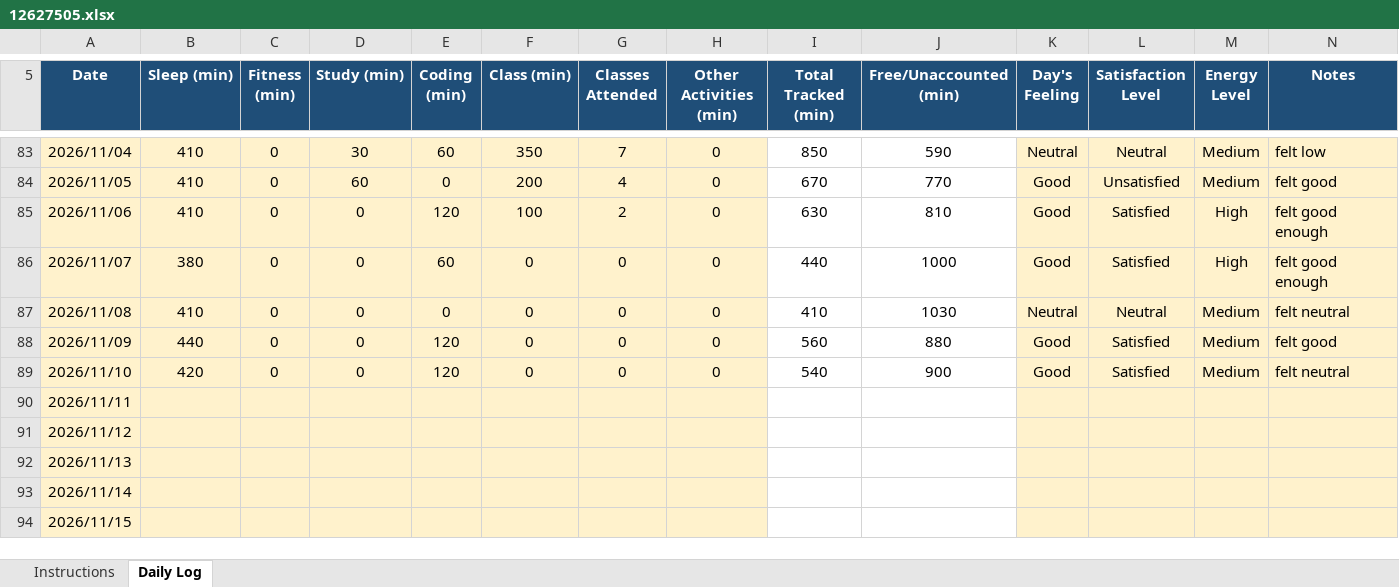
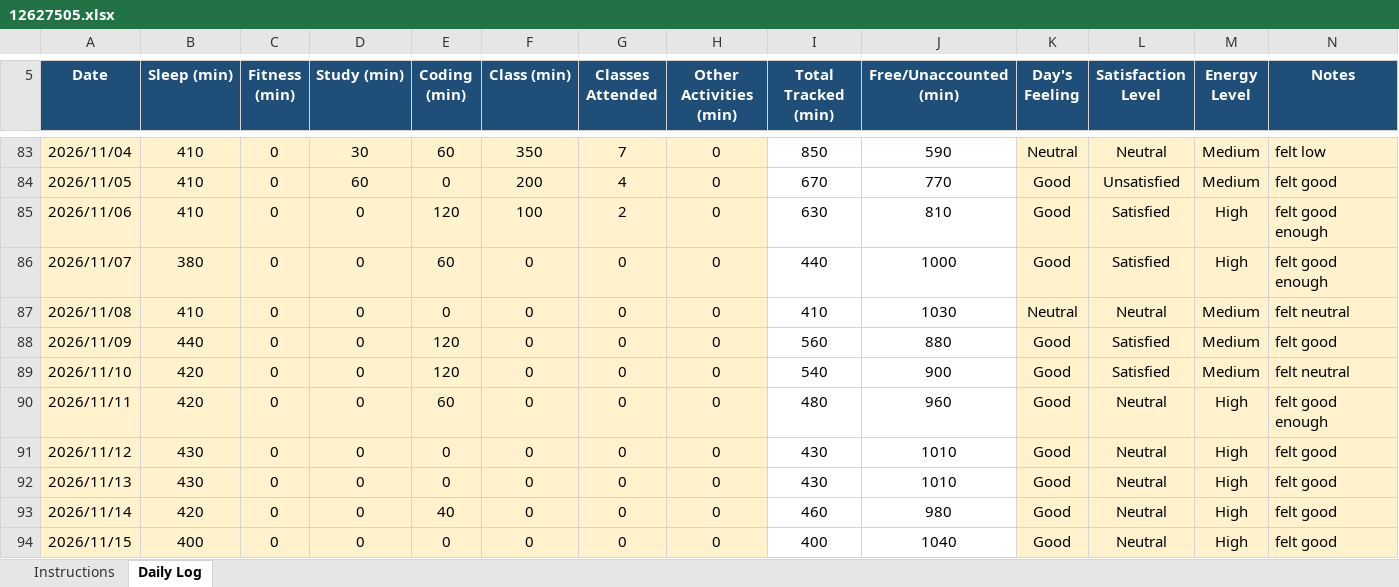
Before and after one commit to Vikaskumawat0/CAP776, an Excel workbook: 12627505.xlsx, sheet Daily Log, drawn as a sheet; only a part is shown, gaps mark what is left out; values as stored, in another font and other column widths than the file's, no borders; conditional formats not drawn; the diff covers the shown part only; the diff names each change by its address in the sheet, - before the commit and + after, or states it on an @@ line.

Commit message:
modified

```diff
--- a/12627505.xlsx (sheet Daily Log)
+++ b/12627505.xlsx (sheet Daily Log)
-B90 (Sleep (min)): (empty)
+B90 (Sleep (min)): 420
-C90:C94 (Fitness (min)): (empty)
+C90:C94 (Fitness (min)): 0
-D90:D94 (Study (min)): (empty)
+D90:D94 (Study (min)): 0
-E90 (Coding (min)): (empty)
+E90 (Coding (min)): 60
-F90:F94 (Class (min)): (empty)
+F90:F94 (Class (min)): 0
-G90:G94 (Classes Attended): (empty)
+G90:G94 (Classes Attended): 0
-H90:H94 (Other Activities (min)): (empty)
+H90:H94 (Other Activities (min)): 0
-I90 (Total Tracked (min)): (empty)
+I90 (Total Tracked (min)): 480
-J90 (Free/Unaccounted (min)): (empty)
+J90 (Free/Unaccounted (min)): 960
-K90:K94 (Day's Feeling): (empty)
+K90:K94 (Day's Feeling): Good
-L90:L94 (Satisfaction Level): (empty)
+L90:L94 (Satisfaction Level): Neutral
-M90:M94 (Energy Level): (empty)
+M90:M94 (Energy Level): High
-N90 (Notes): (empty)
+N90 (Notes): felt good enough
-B91:B92 (Sleep (min)): (empty)
+B91:B92 (Sleep (min)): 430
-E91:E92 (Coding (min)): (empty)
+E91:E92 (Coding (min)): 0
-I91:I92 (Total Tracked (min)): (empty)
+I91:I92 (Total Tracked (min)): 430
-J91:J92 (Free/Unaccounted (min)): (empty)
+J91:J92 (Free/Unaccounted (min)): 1010
-N91:N94 (Notes): (empty)
+N91:N94 (Notes): felt good
-B93 (Sleep (min)): (empty)
+B93 (Sleep (min)): 420
-E93 (Coding (min)): (empty)
+E93 (Coding (min)): 40
-I93 (Total Tracked (min)): (empty)
+I93 (Total Tracked (min)): 460
-J93 (Free/Unaccounted (min)): (empty)
+J93 (Free/Unaccounted (min)): 980
-B94 (Sleep (min)): (empty)
+B94 (Sleep (min)): 400
-E94 (Coding (min)): (empty)
+E94 (Coding (min)): 0
-I94 (Total Tracked (min)): (empty)
+I94 (Total Tracked (min)): 400
-J94 (Free/Unaccounted (min)): (empty)
+J94 (Free/Unaccounted (min)): 1040
```
Also changed, not shown: 13 edited cells elsewhere in this sheet.
